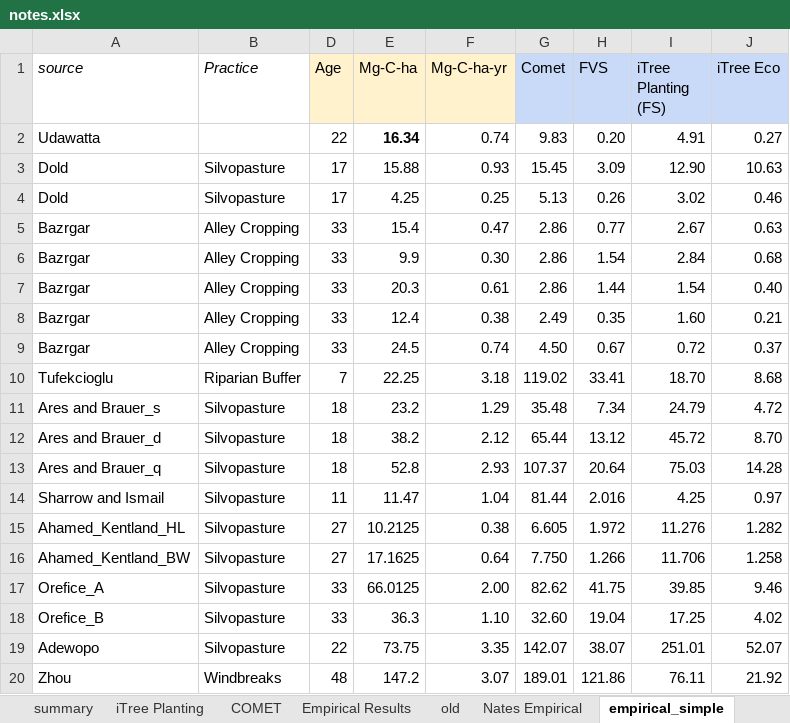
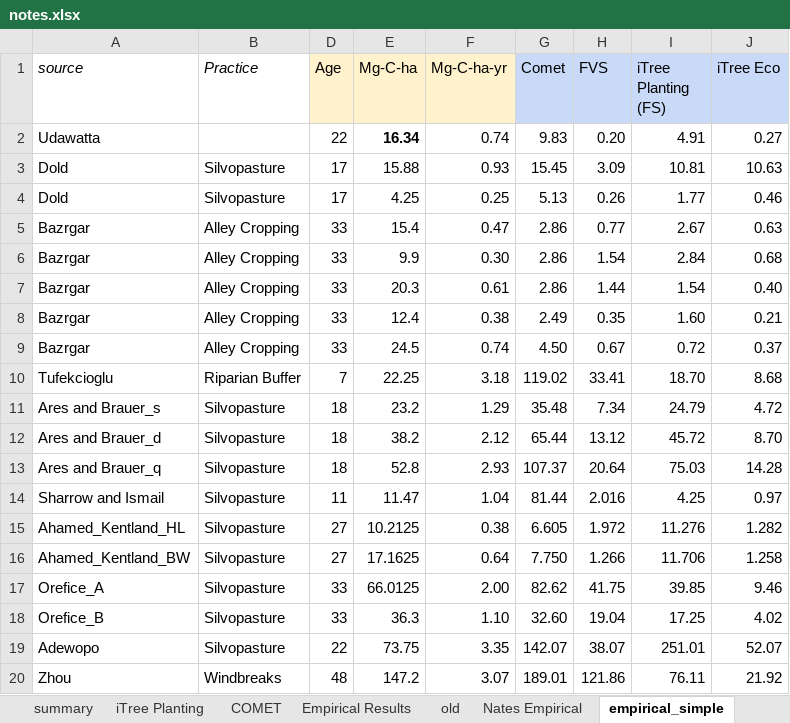
Before and after one commit to kashingtonDC/bio_model_comparison, an Excel workbook: data/notes.xlsx, sheet empirical_simple, drawn as a sheet; values as stored, in another font and other column widths than the file's, no borders; charts and pictures and conditional formats and table styles not drawn; the diff names each change by its address in the sheet, - before the commit and + after, or states it on an @@ line.

Commit message:
add empirical data

```diff
--- a/data/notes.xlsx (sheet empirical_simple)
+++ b/data/notes.xlsx (sheet empirical_simple)
-I3 (iTree Planting (FS)): 12.90
+I3 (iTree Planting (FS)): 10.81
-I4 (iTree Planting (FS)): 3.02
+I4 (iTree Planting (FS)): 1.77
```
Also changed, not shown: sheet Nates Empirical, sheet Empirical Results, formulas that keep their value, hidden cells, charts or pictures.
